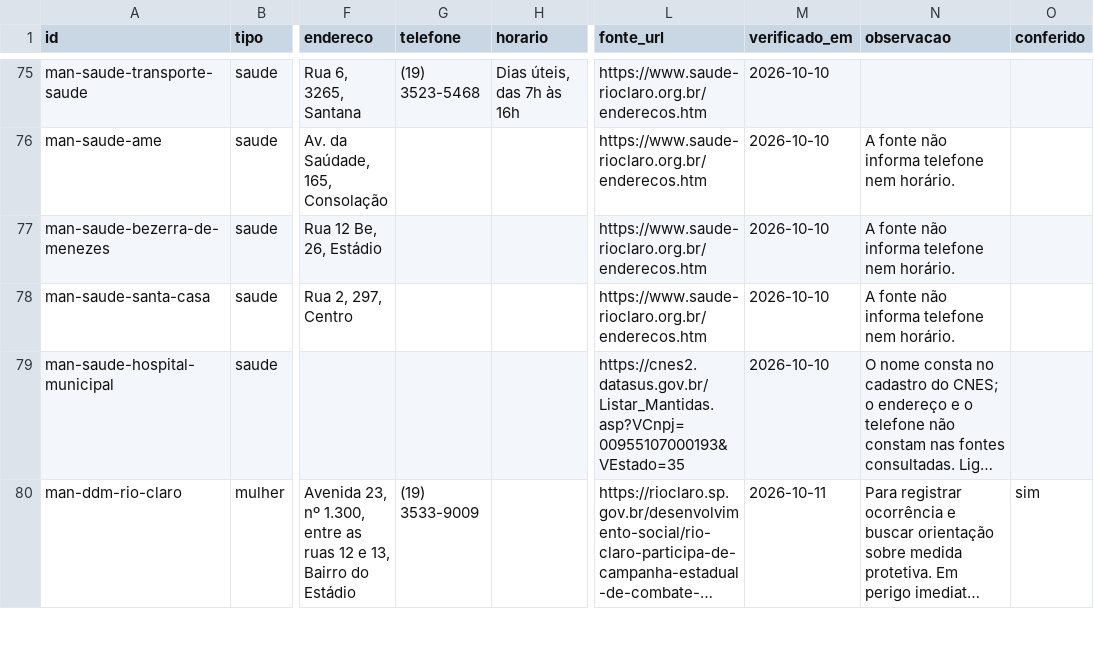
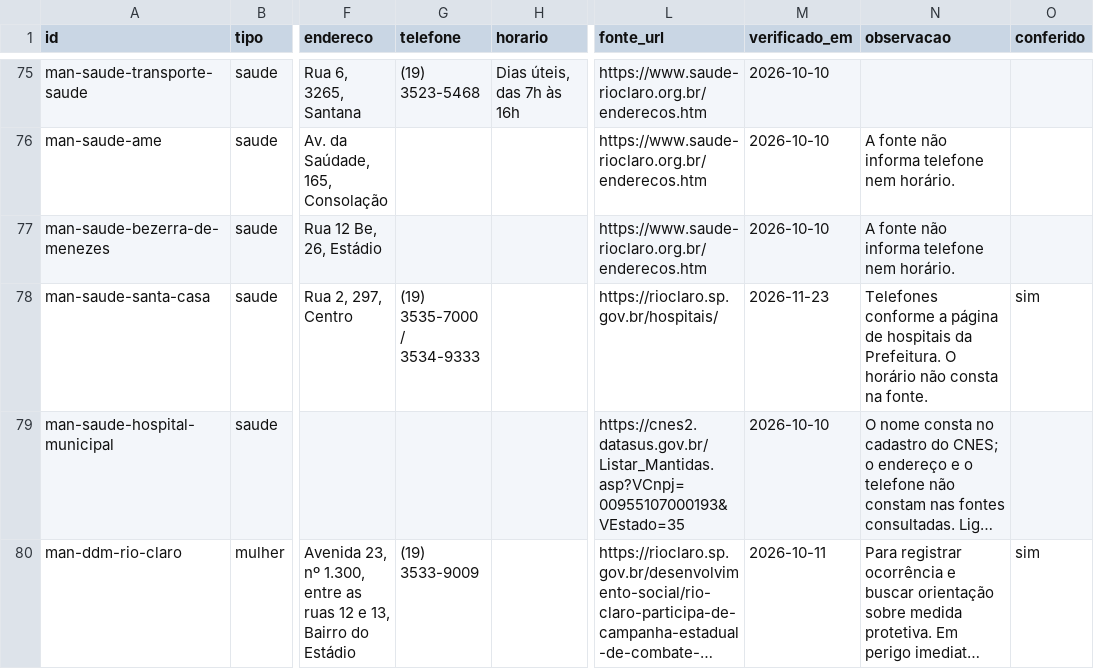
Before and after one commit to vladimirsejas/MISM3, a CSV file: catalogo/servicos_manuais.csv, drawn as a sheet; only a part is shown, gaps mark what is left out; long unchanged cells end in …; the diff covers the shown part only; the diff names each change by its address in the sheet, - before the commit and + after, or states it on an @@ line.

```diff
--- a/catalogo/servicos_manuais.csv
+++ b/catalogo/servicos_manuais.csv
-G78 (telefone): (empty)
+G78 (telefone): (19) 3535-7000 / 3534-9333
-L78 (fonte_url): https://www.saude-rioclaro.org.br/enderecos.htm
+L78 (fonte_url): https://rioclaro.sp.gov.br/hospitais/
-M78 (verificado_em): 2026-10-10
+M78 (verificado_em): 2026-11-23
-N78 (observacao): A fonte não informa telefone nem horário.
+N78 (observacao): Telefones conforme a página de hospitais da Prefeitura. O horário não consta na fonte.
-O78 (conferido): (empty)
+O78 (conferido): sim
```
Also changed, not shown: 17 edited cells elsewhere in this file, 7 other files.
